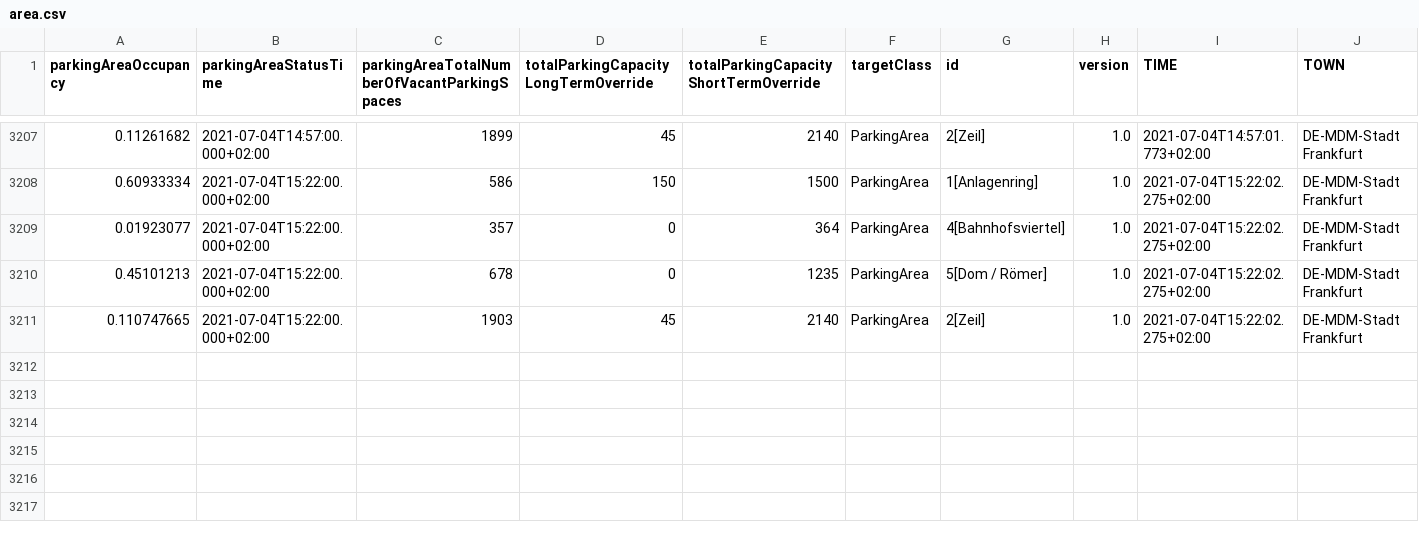
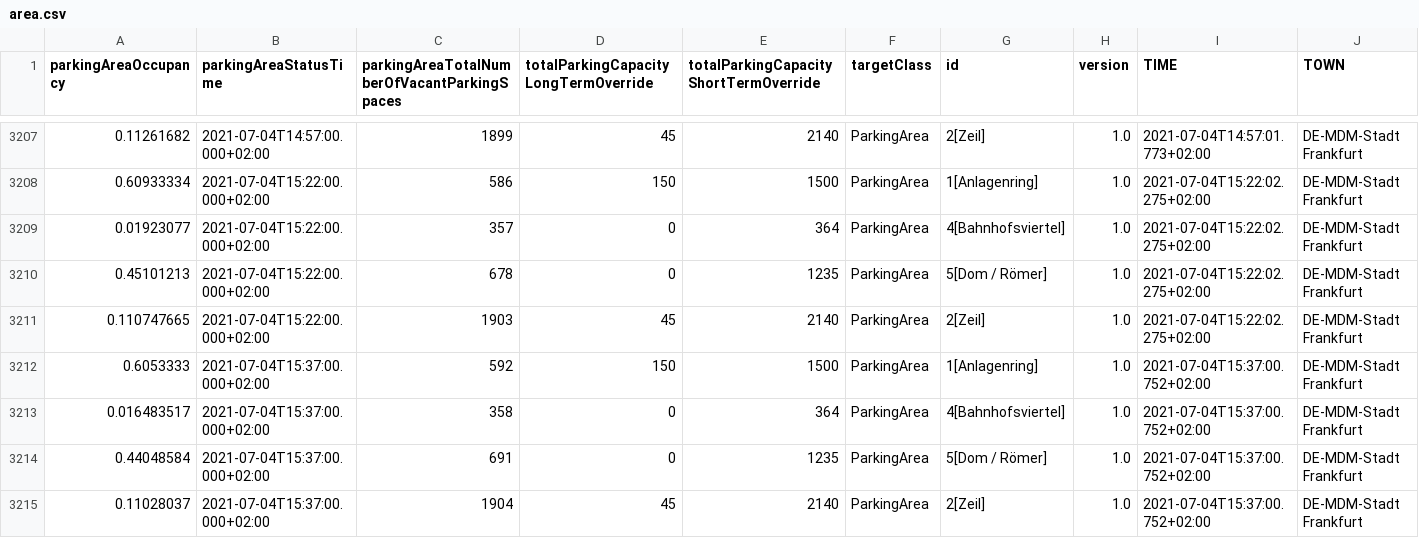
Before and after one commit to Dschaykib/parkingdata, a CSV file: data/area.csv, drawn as a sheet; only a part is shown, gaps mark what is left out; the diff names each change by its address in the sheet, - before the commit and + after, or states it on an @@ line.

```diff
--- a/data/area.csv
+++ b/data/area.csv
+row 3212: 0.6053333 | 2021-07-04T15:37:00.000+02:00 | 592 | 150 | 1500 | ParkingArea | 1[Anlagenring] | 1.0 | 2021-07-04T15:37:00.752+02:00 | DE-MDM-Stadt Frankfurt
+row 3213: 0.016483517 | 2021-07-04T15:37:00.000+02:00 | 358 | 0 | 364 | ParkingArea | 4[Bahnhofsviertel] | 1.0 | 2021-07-04T15:37:00.752+02:00 | DE-MDM-Stadt Frankfurt
+row 3214: 0.44048584 | 2021-07-04T15:37:00.000+02:00 | 691 | 0 | 1235 | ParkingArea | 5[Dom / Römer] | 1.0 | 2021-07-04T15:37:00.752+02:00 | DE-MDM-Stadt Frankfurt
+row 3215: 0.11028037 | 2021-07-04T15:37:00.000+02:00 | 1904 | 45 | 2140 | ParkingArea | 2[Zeil] | 1.0 | 2021-07-04T15:37:00.752+02:00 | DE-MDM-Stadt Frankfurt
```
Also changed, not shown: 2 other files.
